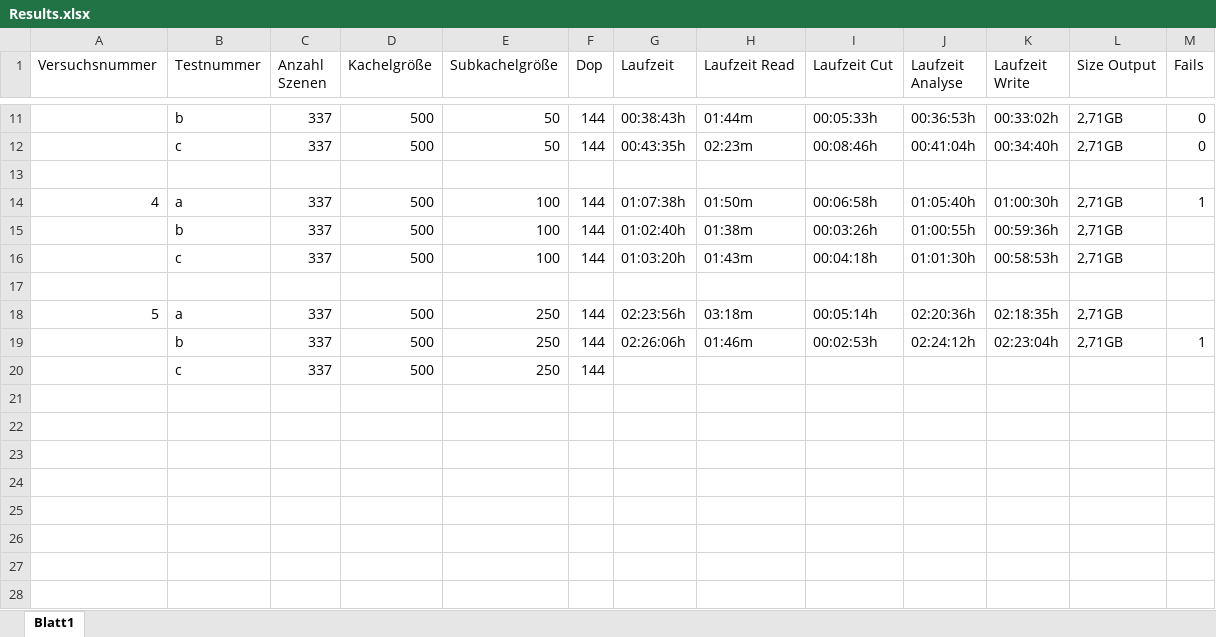
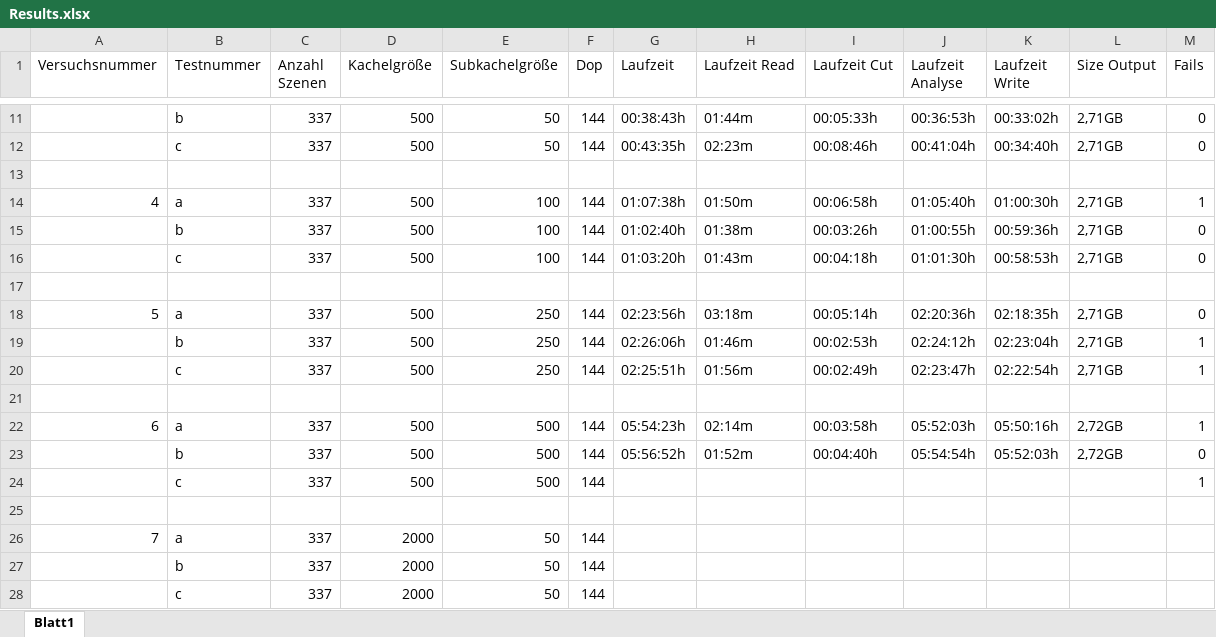
Before and after one commit to RobNE/BachelorThesis, an Excel workbook: Code/Results.xlsx, sheet Blatt1, drawn as a sheet; only a part is shown, gaps mark what is left out; values as stored, in another font and other column widths than the file's, no borders; addresses are those after the commit; the diff names each change by its address in the sheet, - before the commit and + after, or states it on an @@ line.

```diff
--- a/Code/Results.xlsx (sheet Blatt1)
+++ b/Code/Results.xlsx (sheet Blatt1)
-M15:M16 (Fails): (empty)
+M15:M16 (Fails): 0
-M18 (Fails): (empty)
+M18 (Fails): 0
+row 20:  | c | 337 | 500 | 250 | 144 | 02:25:51h | 01:56m | 00:02:49h | 02:23:47h | 02:22:54h | 2,71GB | 1
+row 21: (empty)
+row 22: 6 | a | 337 | 500 | 500 | 144 | 05:54:23h | 02:14m | 00:03:58h | 05:52:03h | 05:50:16h | 2,72GB | 1
+row 23:  | b | 337 | 500 | 500 | 144 | 05:56:52h | 01:52m | 00:04:40h | 05:54:54h | 05:52:03h | 2,72GB | 0
-E24 (Subkachelgröße): 250
+E24 (Subkachelgröße): 500
-M24 (Fails): (empty)
+M24 (Fails): 1
+row 25: (empty)
+row 26: 7 | a | 337 | 2000 | 50 | 144
+row 27:  | b | 337 | 2000 | 50 | 144
+row 28:  | c | 337 | 2000 | 50 | 144
```
Also changed, not shown: 8 other files.
